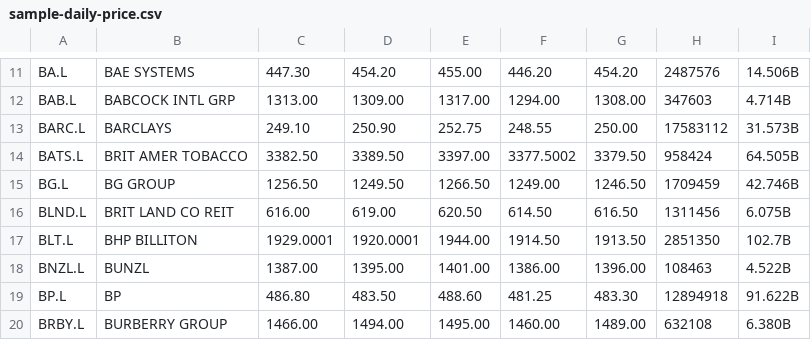
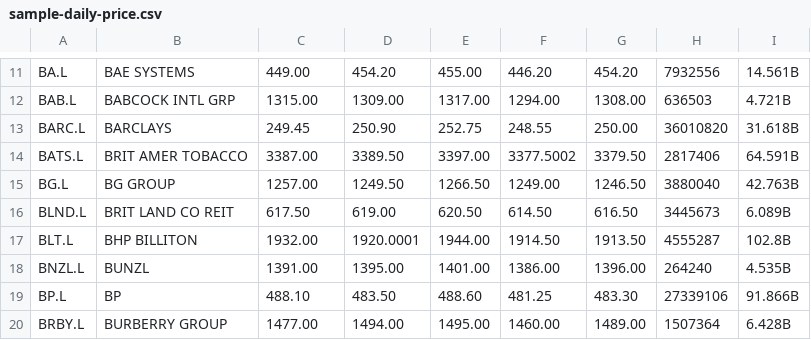
Before and after one commit to Achilleas/Scrum-Software-Engineering-Project, a CSV file: sample-daily-price.csv, drawn as a sheet; only a part is shown, gaps mark what is left out; the diff covers the shown part only.

```diff
--- a/sample-daily-price.csv
+++ b/sample-daily-price.csv
@@ -11,10 +11,10 @@
-"BA.L","BAE SYSTEMS",447.30,454.20,455.00,446.20,454.20,2487576,14.506B
-"BAB.L","BABCOCK INTL GRP",1313.00,1309.00,1317.00,1294.00,1308.00,347603,4.714B
-"BARC.L","BARCLAYS",249.10,250.90,252.75,248.55,250.00,17583112,31.573B
-"BATS.L","BRIT AMER TOBACCO",3382.50,3389.50,3397.00,3377.5002,3379.50,958424,64.505B
-"BG.L","BG GROUP",1256.50,1249.50,1266.50,1249.00,1246.50,1709459,42.746B
-"BLND.L","BRIT LAND CO REIT",616.00,619.00,620.50,614.50,616.50,1311456,6.075B
-"BLT.L","BHP BILLITON",1929.0001,1920.0001,1944.00,1914.50,1913.50,2851350,102.7B
-"BNZL.L","BUNZL",1387.00,1395.00,1401.00,1386.00,1396.00,108463,4.522B
-"BP.L","BP",486.80,483.50,488.60,481.25,483.30,12894918,91.622B
-"BRBY.L","BURBERRY GROUP",1466.00,1494.00,1495.00,1460.00,1489.00,632108,6.380B
+"BA.L","BAE SYSTEMS",449.00,454.20,455.00,446.20,454.20,7932556,14.561B
+"BAB.L","BABCOCK INTL GRP",1315.00,1309.00,1317.00,1294.00,1308.00,636503,4.721B
+"BARC.L","BARCLAYS",249.45,250.90,252.75,248.55,250.00,36010820,31.618B
+"BATS.L","BRIT AMER TOBACCO",3387.00,3389.50,3397.00,3377.5002,3379.50,2817406,64.591B
+"BG.L","BG GROUP",1257.00,1249.50,1266.50,1249.00,1246.50,3880040,42.763B
+"BLND.L","BRIT LAND CO REIT",617.50,619.00,620.50,614.50,616.50,3445673,6.089B
+"BLT.L","BHP BILLITON",1932.00,1920.0001,1944.00,1914.50,1913.50,4555287,102.8B
+"BNZL.L","BUNZL",1391.00,1395.00,1401.00,1386.00,1396.00,264240,4.535B
+"BP.L","BP",488.10,483.50,488.60,481.25,483.30,27339106,91.866B
+"BRBY.L","BURBERRY GROUP",1477.00,1494.00,1495.00,1460.00,1489.00,1507364,6.428B
```
Also changed, not shown: 130 edited cells elsewhere in this file, sample-daily-price-NASDAQ.csv, sample-daily-price2.csv, 1 other file.
